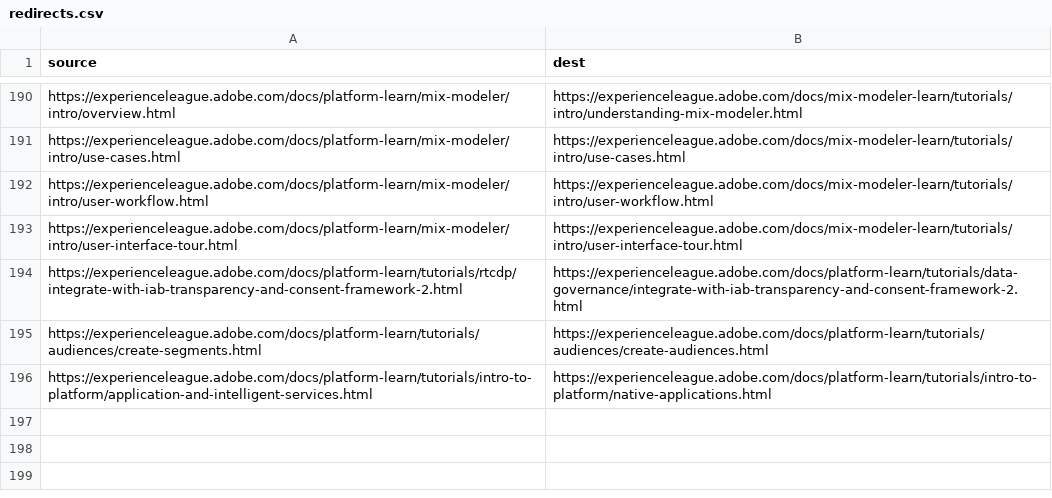
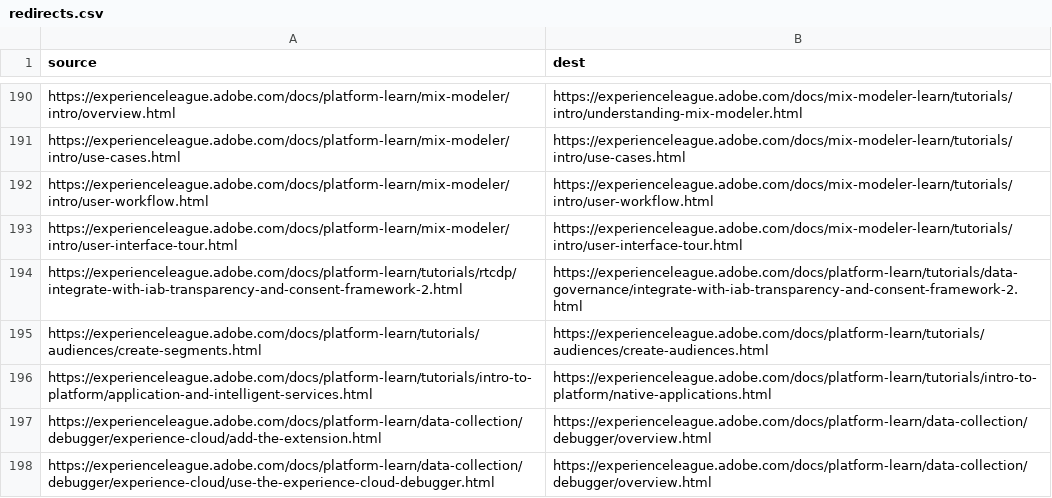
Before and after one commit to AdobeDocs/platform-learn.zh-Hans, a CSV file: redirects.csv, drawn as a sheet; only a part is shown, gaps mark what is left out; the diff names each change by its address in the sheet, - before the commit and + after, or states it on an @@ line.

Commit message:
Sync non localizable files for core commit f363036e153e2ef13d7a2582d34e0cebf230fe71

```diff
--- a/redirects.csv
+++ b/redirects.csv
+row 197: https://experienceleague.adobe.com/docs/platform-learn/data-collection/debugger/experience-cloud/add-the-extension.html | https://experienceleague.adobe.com/docs/platform-learn/data-collection/debugger/overview.html
+row 198: https://experienceleague.adobe.com/docs/platform-learn/data-collection/debugger/experience-cloud/use-the-experience-cloud-debugger.html | https://experienceleague.adobe.com/docs/platform-learn/data-collection/debugger/overview.html
```
